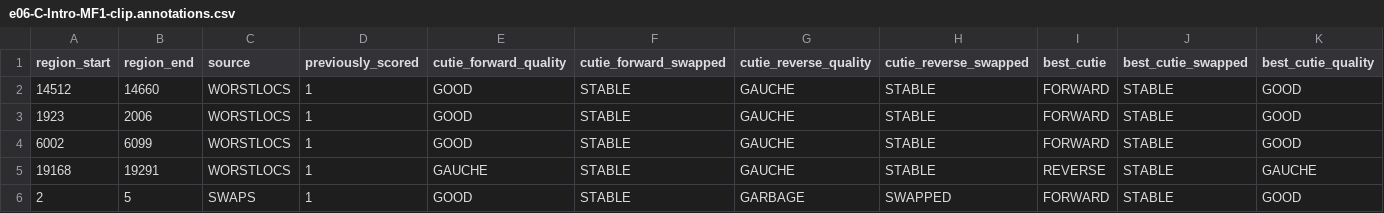
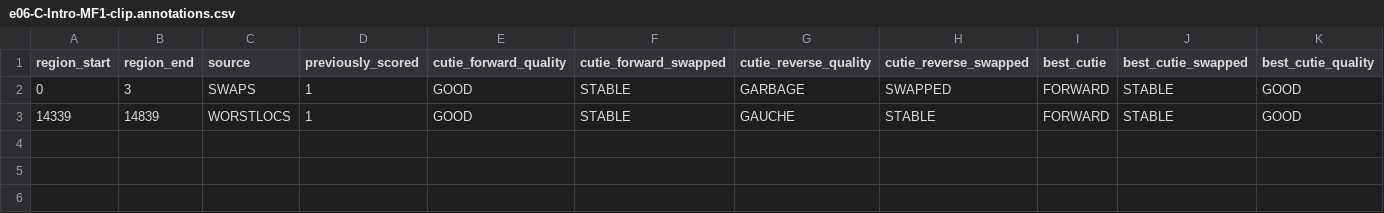
Before and after one commit to bondscape/bidirectionalVOS, a CSV file: cyoa/e06-C-Intro-MF1-clip.annotations.csv, drawn as a sheet; only a part is shown; rows hold the shown columns only; the diff names each change by its address in the sheet, - before the commit and + after, or states it on an @@ line.

```diff
--- a/cyoa/e06-C-Intro-MF1-clip.annotations.csv
+++ b/cyoa/e06-C-Intro-MF1-clip.annotations.csv
-A2 (region_start): 14512
+A2 (region_start): 0
-B2 (region_end): 14660
+B2 (region_end): 3
-C2 (source): WORSTLOCS
+C2 (source): SWAPS
-G2 (cutie_reverse_quality): GAUCHE
+G2 (cutie_reverse_quality): GARBAGE
-H2 (cutie_reverse_swapped): STABLE
+H2 (cutie_reverse_swapped): SWAPPED
-A3 (region_start): 1923
+A3 (region_start): 14339
-B3 (region_end): 2006
+B3 (region_end): 14839
-row 4: 6002 | 6099 | WORSTLOCS | 1 | GOOD | STABLE | GAUCHE | STABLE | FORWARD | STABLE | GOOD
-row 5: 19168 | 19291 | WORSTLOCS | 1 | GAUCHE | STABLE | GAUCHE | STABLE | REVERSE | STABLE | GAUCHE
-row 6: 2 | 5 | SWAPS | 1 | GOOD | STABLE | GARBAGE | SWAPPED | FORWARD | STABLE | GOOD
```
Also changed, not shown: cyoa/e06-C-Intro-MF2-clip.annotations.csv, 5 other files.
